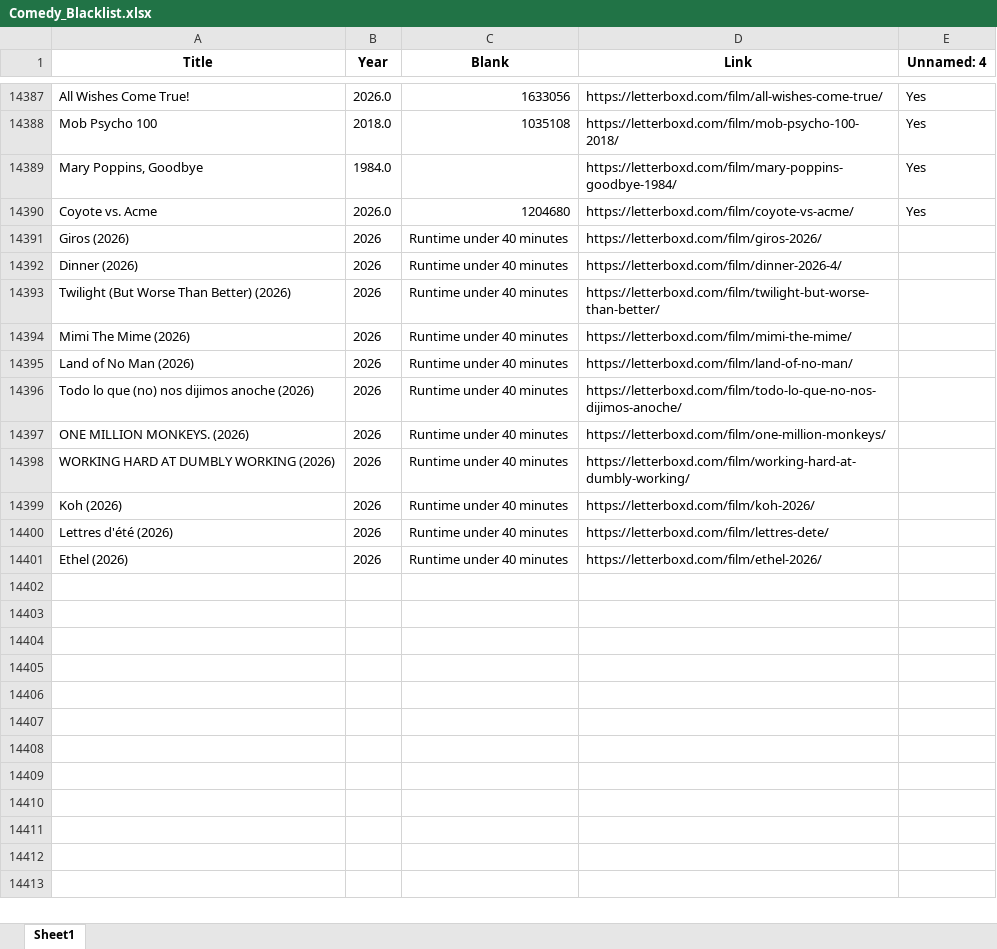
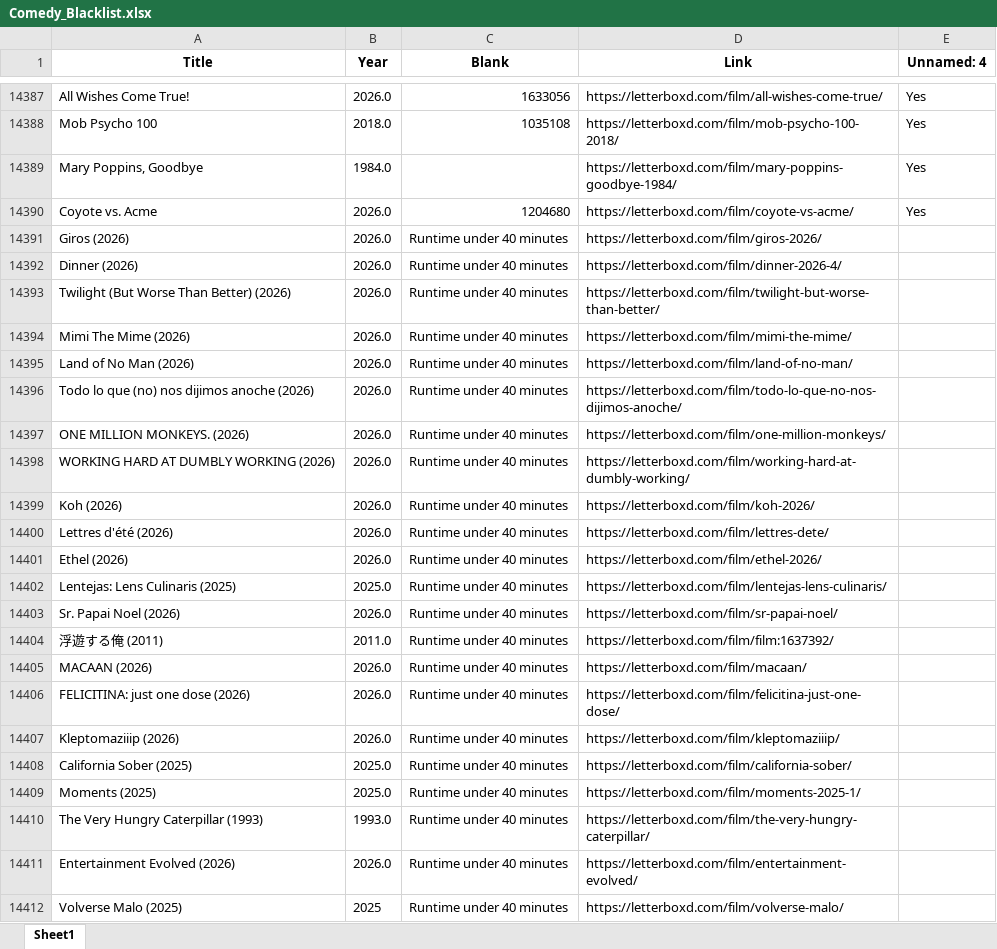
Before and after one commit to bigbadraj/Letterboxd-List-Scraping, an Excel workbook: Comedy_Blacklist.xlsx, sheet Sheet1, drawn as a sheet; only a part is shown, gaps mark what is left out; values as stored, in another font and other column widths than the file's, no borders; the diff names each change by its address in the sheet, - before the commit and + after, or states it on an @@ line.

```diff
--- a/Comedy_Blacklist.xlsx (sheet Sheet1)
+++ b/Comedy_Blacklist.xlsx (sheet Sheet1)
-B14391:B14401 (Year): 2026
+B14391:B14401 (Year): 2026.0
+row 14402: Lentejas: Lens Culinaris (2025) | 2025.0 | Runtime under 40 minutes | https://letterboxd.com/film/lentejas-lens-culinaris/
+row 14403: Sr. Papai Noel (2026) | 2026.0 | Runtime under 40 minutes | https://letterboxd.com/film/sr-papai-noel/
+row 14404: 浮遊する俺 (2011) | 2011.0 | Runtime under 40 minutes | https://letterboxd.com/film/film:1637392/
+row 14405: MACAAN (2026) | 2026.0 | Runtime under 40 minutes | https://letterboxd.com/film/macaan/
+row 14406: FELICITINA: just one dose (2026) | 2026.0 | Runtime under 40 minutes | https://letterboxd.com/film/felicitina-just-one-dose/
+row 14407: Kleptomaziiip (2026) | 2026.0 | Runtime under 40 minutes | https://letterboxd.com/film/kleptomaziiip/
+row 14408: California Sober (2025) | 2025.0 | Runtime under 40 minutes | https://letterboxd.com/film/california-sober/
+row 14409: Moments (2025) | 2025.0 | Runtime under 40 minutes | https://letterboxd.com/film/moments-2025-1/
+row 14410: The Very Hungry Caterpillar (1993) | 1993.0 | Runtime under 40 minutes | https://letterboxd.com/film/the-very-hungry-caterpillar/
+row 14411: Entertainment Evolved (2026) | 2026.0 | Runtime under 40 minutes | https://letterboxd.com/film/entertainment-evolved/
+row 14412: Volverse Malo (2025) | 2025 | Runtime under 40 minutes | https://letterboxd.com/film/volverse-malo/
```
Also changed, not shown: Zero_Reviews.xlsx, blacklist.xlsx, 8 other files.
